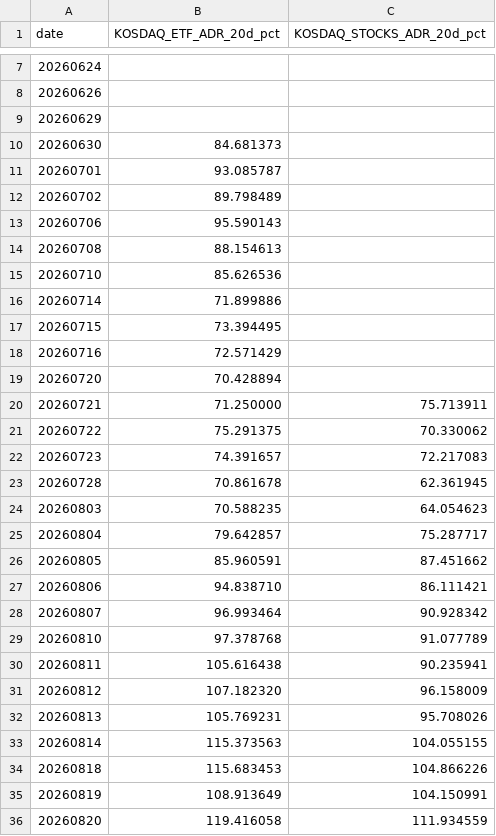
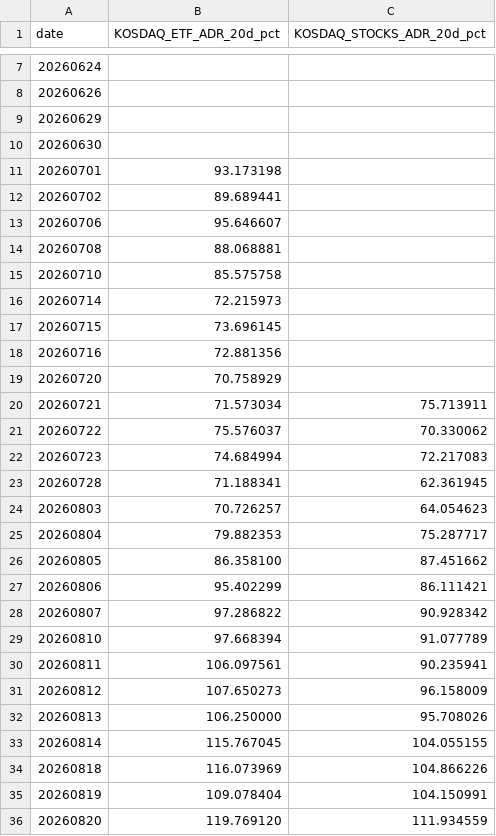
Before and after one commit to jsinvest/dashboard, a CSV file: market-analysis/kosdaq_adr.csv, drawn as a sheet; only a part is shown, gaps mark what is left out; the diff covers the shown part only.

```diff
--- a/market-analysis/kosdaq_adr.csv
+++ b/market-analysis/kosdaq_adr.csv
@@ -9,28 +9,28 @@
 20260629,,
-20260630,84.681373,
-20260701,93.085787,
-20260702,89.798489,
-20260706,95.590143,
-20260708,88.154613,
-20260710,85.626536,
-20260714,71.899886,
-20260715,73.394495,
-20260716,72.571429,
-20260720,70.428894,
-20260721,71.250000,75.713911
-20260722,75.291375,70.330062
-20260723,74.391657,72.217083
-20260728,70.861678,62.361945
-20260803,70.588235,64.054623
-20260804,79.642857,75.287717
-20260805,85.960591,87.451662
-20260806,94.838710,86.111421
-20260807,96.993464,90.928342
-20260810,97.378768,91.077789
-20260811,105.616438,90.235941
-20260812,107.182320,96.158009
-20260813,105.769231,95.708026
-20260814,115.373563,104.055155
-20260818,115.683453,104.866226
-20260819,108.913649,104.150991
-20260820,119.416058,111.934559
+20260630,,
+20260701,93.173198,
+20260702,89.689441,
+20260706,95.646607,
+20260708,88.068881,
+20260710,85.575758,
+20260714,72.215973,
+20260715,73.696145,
+20260716,72.881356,
+20260720,70.758929,
+20260721,71.573034,75.713911
+20260722,75.576037,70.330062
+20260723,74.684994,72.217083
+20260728,71.188341,62.361945
+20260803,70.726257,64.054623
+20260804,79.882353,75.287717
+20260805,86.358100,87.451662
+20260806,95.402299,86.111421
+20260807,97.286822,90.928342
+20260810,97.668394,91.077789
+20260811,106.097561,90.235941
+20260812,107.650273,96.158009
+20260813,106.250000,95.708026
+20260814,115.767045,104.055155
+20260818,116.073969,104.866226
+20260819,109.078404,104.150991
+20260820,119.769120,111.934559
```
Also changed, not shown: 1 added row and 35 edited cells elsewhere in this file, market-analysis/fear_greed_summary.csv, market-analysis/kospi_adr.csv, 22 other files.
